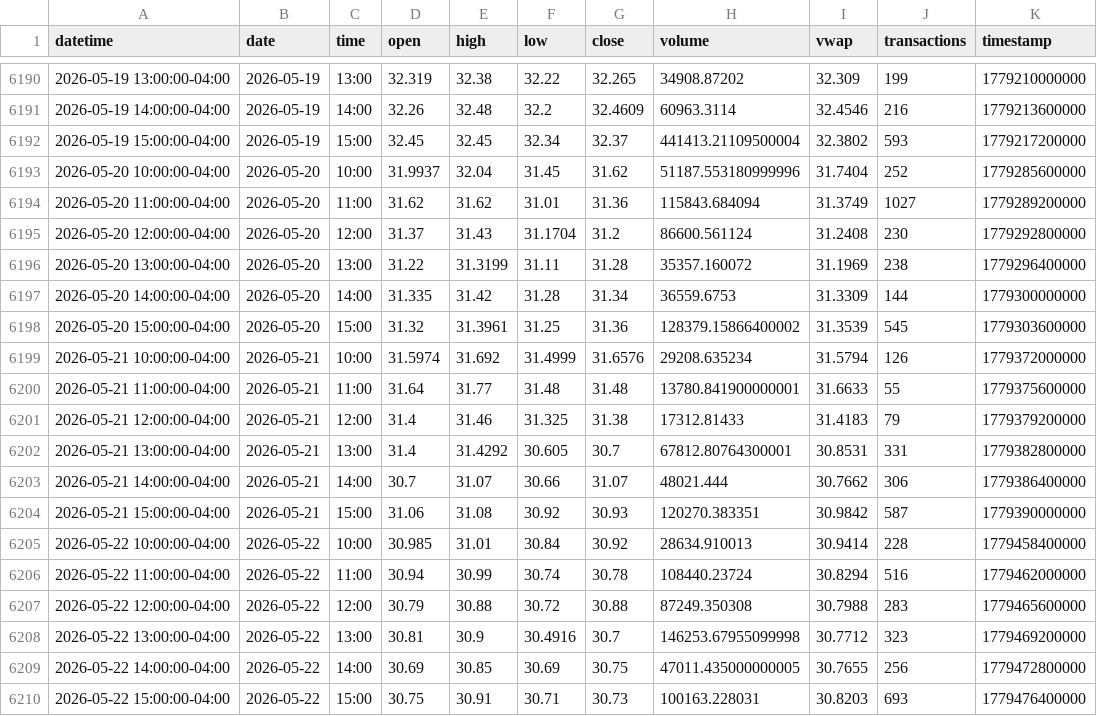
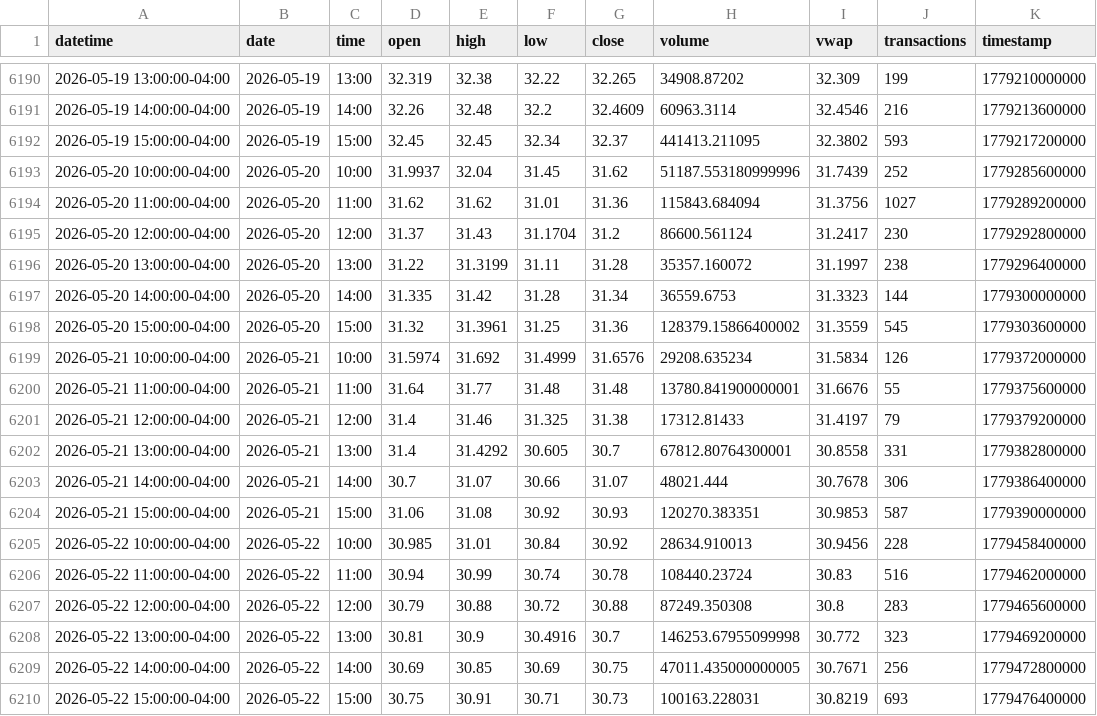
Before and after one commit to mjo156-ship-it/Market-Signals, a CSV file: data/polygon/CTA_60m.csv, drawn as a sheet; only a part is shown, gaps mark what is left out.

```diff
--- a/data/polygon/CTA_60m.csv
+++ b/data/polygon/CTA_60m.csv
@@ -6191,20 +6191,20 @@ datetime,date,time,open,high,low,close,volume,vwap,transactions,timestamp
 2026-05-19 14:00:00-04:00,2026-05-19,14:00,32.26,32.48,32.2,32.4609,60963.3114,32.4546,216,1779213600000
-2026-05-19 15:00:00-04:00,2026-05-19,15:00,32.45,32.45,32.34,32.37,441413.21109500004,32.3802,593,1779217200000
-2026-05-20 10:00:00-04:00,2026-05-20,10:00,31.9937,32.04,31.45,31.62,51187.553180999996,31.7404,252,1779285600000
-2026-05-20 11:00:00-04:00,2026-05-20,11:00,31.62,31.62,31.01,31.36,115843.684094,31.3749,1027,1779289200000
-2026-05-20 12:00:00-04:00,2026-05-20,12:00,31.37,31.43,31.1704,31.2,86600.561124,31.2408,230,1779292800000
-2026-05-20 13:00:00-04:00,2026-05-20,13:00,31.22,31.3199,31.11,31.28,35357.160072,31.1969,238,1779296400000
-2026-05-20 14:00:00-04:00,2026-05-20,14:00,31.335,31.42,31.28,31.34,36559.6753,31.3309,144,1779300000000
-2026-05-20 15:00:00-04:00,2026-05-20,15:00,31.32,31.3961,31.25,31.36,128379.15866400002,31.3539,545,1779303600000
-2026-05-21 10:00:00-04:00,2026-05-21,10:00,31.5974,31.692,31.4999,31.6576,29208.635234,31.5794,126,1779372000000
-2026-05-21 11:00:00-04:00,2026-05-21,11:00,31.64,31.77,31.48,31.48,13780.841900000001,31.6633,55,1779375600000
-2026-05-21 12:00:00-04:00,2026-05-21,12:00,31.4,31.46,31.325,31.38,17312.81433,31.4183,79,1779379200000
-2026-05-21 13:00:00-04:00,2026-05-21,13:00,31.4,31.4292,30.605,30.7,67812.80764300001,30.8531,331,1779382800000
-2026-05-21 14:00:00-04:00,2026-05-21,14:00,30.7,31.07,30.66,31.07,48021.444,30.7662,306,1779386400000
-2026-05-21 15:00:00-04:00,2026-05-21,15:00,31.06,31.08,30.92,30.93,120270.383351,30.9842,587,1779390000000
-2026-05-22 10:00:00-04:00,2026-05-22,10:00,30.985,31.01,30.84,30.92,28634.910013,30.9414,228,1779458400000
-2026-05-22 11:00:00-04:00,2026-05-22,11:00,30.94,30.99,30.74,30.78,108440.23724,30.8294,516,1779462000000
-2026-05-22 12:00:00-04:00,2026-05-22,12:00,30.79,30.88,30.72,30.88,87249.350308,30.7988,283,1779465600000
-2026-05-22 13:00:00-04:00,2026-05-22,13:00,30.81,30.9,30.4916,30.7,146253.67955099998,30.7712,323,1779469200000
-2026-05-22 14:00:00-04:00,2026-05-22,14:00,30.69,30.85,30.69,30.75,47011.435000000005,30.7655,256,1779472800000
-2026-05-22 15:00:00-04:00,2026-05-22,15:00,30.75,30.91,30.71,30.73,100163.228031,30.8203,693,1779476400000
+2026-05-19 15:00:00-04:00,2026-05-19,15:00,32.45,32.45,32.34,32.37,441413.211095,32.3802,593,1779217200000
+2026-05-20 10:00:00-04:00,2026-05-20,10:00,31.9937,32.04,31.45,31.62,51187.553180999996,31.7439,252,1779285600000
+2026-05-20 11:00:00-04:00,2026-05-20,11:00,31.62,31.62,31.01,31.36,115843.684094,31.3756,1027,1779289200000
+2026-05-20 12:00:00-04:00,2026-05-20,12:00,31.37,31.43,31.1704,31.2,86600.561124,31.2417,230,1779292800000
+2026-05-20 13:00:00-04:00,2026-05-20,13:00,31.22,31.3199,31.11,31.28,35357.160072,31.1997,238,1779296400000
+2026-05-20 14:00:00-04:00,2026-05-20,14:00,31.335,31.42,31.28,31.34,36559.6753,31.3323,144,1779300000000
+2026-05-20 15:00:00-04:00,2026-05-20,15:00,31.32,31.3961,31.25,31.36,128379.15866400002,31.3559,545,1779303600000
+2026-05-21 10:00:00-04:00,2026-05-21,10:00,31.5974,31.692,31.4999,31.6576,29208.635234,31.5834,126,1779372000000
+2026-05-21 11:00:00-04:00,2026-05-21,11:00,31.64,31.77,31.48,31.48,13780.841900000001,31.6676,55,1779375600000
+2026-05-21 12:00:00-04:00,2026-05-21,12:00,31.4,31.46,31.325,31.38,17312.81433,31.4197,79,1779379200000
+2026-05-21 13:00:00-04:00,2026-05-21,13:00,31.4,31.4292,30.605,30.7,67812.80764300001,30.8558,331,1779382800000
+2026-05-21 14:00:00-04:00,2026-05-21,14:00,30.7,31.07,30.66,31.07,48021.444,30.7678,306,1779386400000
+2026-05-21 15:00:00-04:00,2026-05-21,15:00,31.06,31.08,30.92,30.93,120270.383351,30.9853,587,1779390000000
+2026-05-22 10:00:00-04:00,2026-05-22,10:00,30.985,31.01,30.84,30.92,28634.910013,30.9456,228,1779458400000
+2026-05-22 11:00:00-04:00,2026-05-22,11:00,30.94,30.99,30.74,30.78,108440.23724,30.83,516,1779462000000
+2026-05-22 12:00:00-04:00,2026-05-22,12:00,30.79,30.88,30.72,30.88,87249.350308,30.8,283,1779465600000
+2026-05-22 13:00:00-04:00,2026-05-22,13:00,30.81,30.9,30.4916,30.7,146253.67955099998,30.772,323,1779469200000
+2026-05-22 14:00:00-04:00,2026-05-22,14:00,30.69,30.85,30.69,30.75,47011.435000000005,30.7671,256,1779472800000
+2026-05-22 15:00:00-04:00,2026-05-22,15:00,30.75,30.91,30.71,30.73,100163.228031,30.8219,693,1779476400000
```
Also changed, not shown: data/polygon/DBMF_60m.csv, data/polygon/FNGO_60m.csv, 34 other files.
